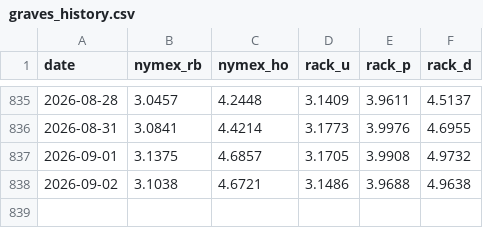
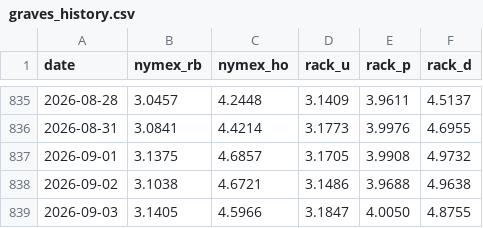
Before and after one commit to armaanmoosani/rbob-ho-fuel-tracker, a CSV file: data/graves_history.csv, drawn as a sheet; only a part is shown, gaps mark what is left out; the diff names each change by its address in the sheet, - before the commit and + after, or states it on an @@ line.

```diff
--- a/data/graves_history.csv
+++ b/data/graves_history.csv
+row 839: 2026-09-03 | 3.1405 | 4.5966 | 3.1847 | 4.0050 | 4.8755
```
Also changed, not shown: data/integrity_hashes.csv, data/nymex_settlement_provenance.csv.
